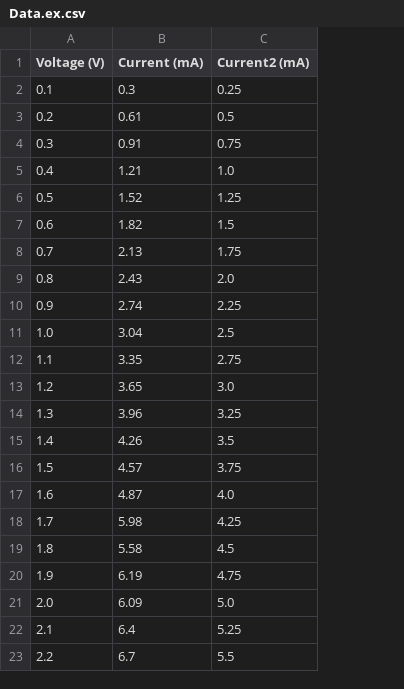
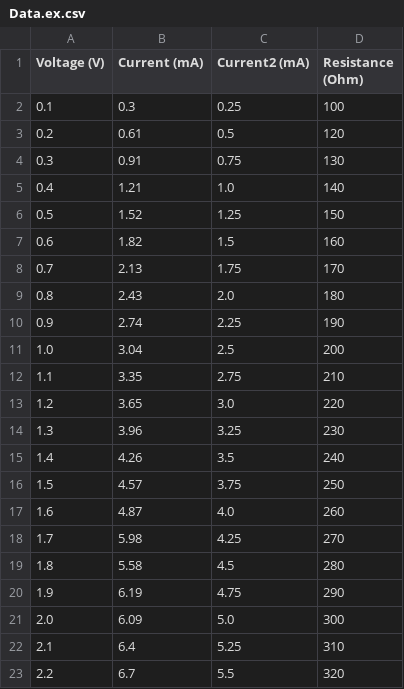
Before and after one commit to Bitukinis/CERN-as, a CSV file: Graph builder for lab data project/Data.ex.csv, drawn as a sheet; the diff names each change by its address in the sheet, - before the commit and + after, or states it on an @@ line.

```diff
--- a/Graph builder for lab data project/Data.ex.csv
+++ b/Graph builder for lab data project/Data.ex.csv
+column D (Resistance (Ohm)), rows 2-23: 100 | 120 | 130 | 140 | 150 | 160 | 170 | 180 | 190 | 200 | 210 | 220 | 230 | 240 | 250 | 260 | 270 | 280 | 290 | 300 | 310 | 320
```
Also changed, not shown: 9 other files.
